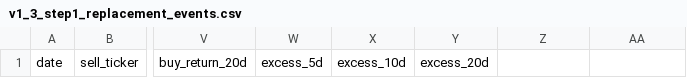
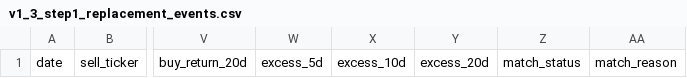
Before and after one commit to xgao1986-prog/etf-rotation-model, a CSV file: reports/v1_3_step1_replacement_events.csv, drawn as a sheet; only a part is shown, gaps mark what is left out; the diff names each change by its address in the sheet, - before the commit and + after, or states it on an @@ line.

Commit message:
fix(v1.3): P1修复—PURE_RANKING分类与事件分析不一致
- classify_trades: 统一PURE_RANKING定义，增加'同日有行业买入'条件
- 无匹配行业买入时分类为UNMATCHED_EXIT，不再误标为PURE_RANKING
- analyze_pure_ranking_events: 移除matched_buys为空时的静默跳过
- 新增match_status/match_reason字段，所有PURE_RANKING事件进入明细
- generate_report: CSV列头与脚本真实输出一致（含match_status/match_reason）
- 数据勾稽: 纯排名替换0=事件CSV0, 卖出341+46+17+1=405, 总交易804
- 结论不变: 不满足进入Step 2条件，停止
- 更新CHANGES.md和CURRENT_STATE.md

```diff
--- a/reports/v1_3_step1_replacement_events.csv
+++ b/reports/v1_3_step1_replacement_events.csv
-Z1: (empty)
+Z1: match_status
-AA1: (empty)
+AA1: match_reason
```
Also changed, not shown: 4 other files.
